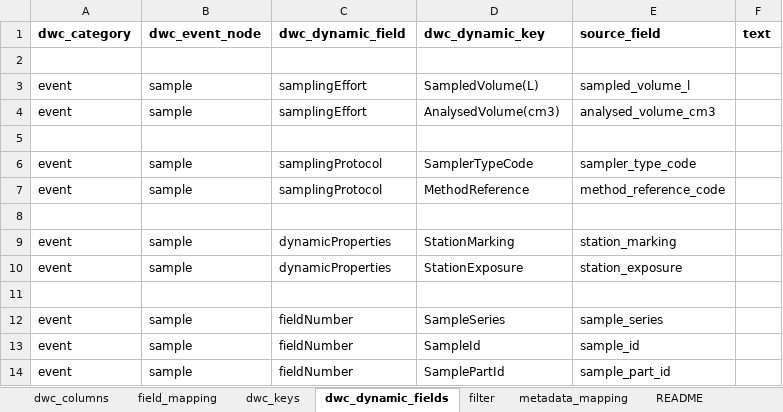
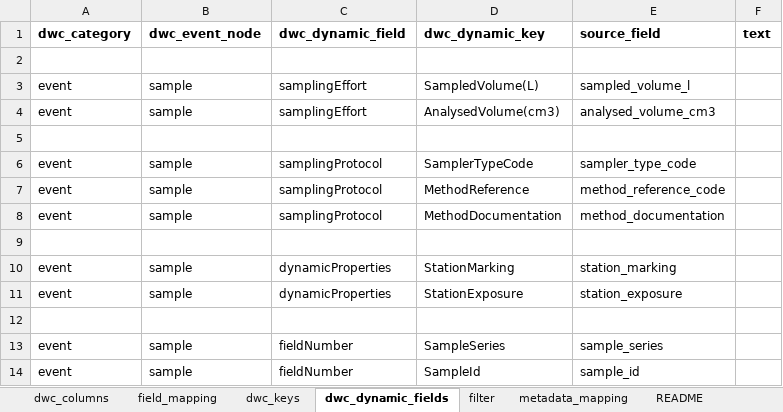
Before and after one commit to sharkdata/darwincore, an Excel workbook: test_data/dwca_matrix_zoobenthos_nat.xlsx, sheet dwc_dynamic_fields, drawn as a sheet; only a part is shown; the shorter side is filled out with more unchanged rows; values as stored, in another font and other column widths than the file's, no borders; the diff names each change by its address in the sheet, - before the commit and + after, or states it on an @@ line.

```diff
--- a/test_data/dwca_matrix_zoobenthos_nat.xlsx (sheet dwc_dynamic_fields)
+++ b/test_data/dwca_matrix_zoobenthos_nat.xlsx (sheet dwc_dynamic_fields)
+row 8: event | sample | samplingProtocol | MethodDocumentation | method_documentation
```
Also changed, not shown: sheet dwc_columns, sheet dwc_keys, 7 other files.
